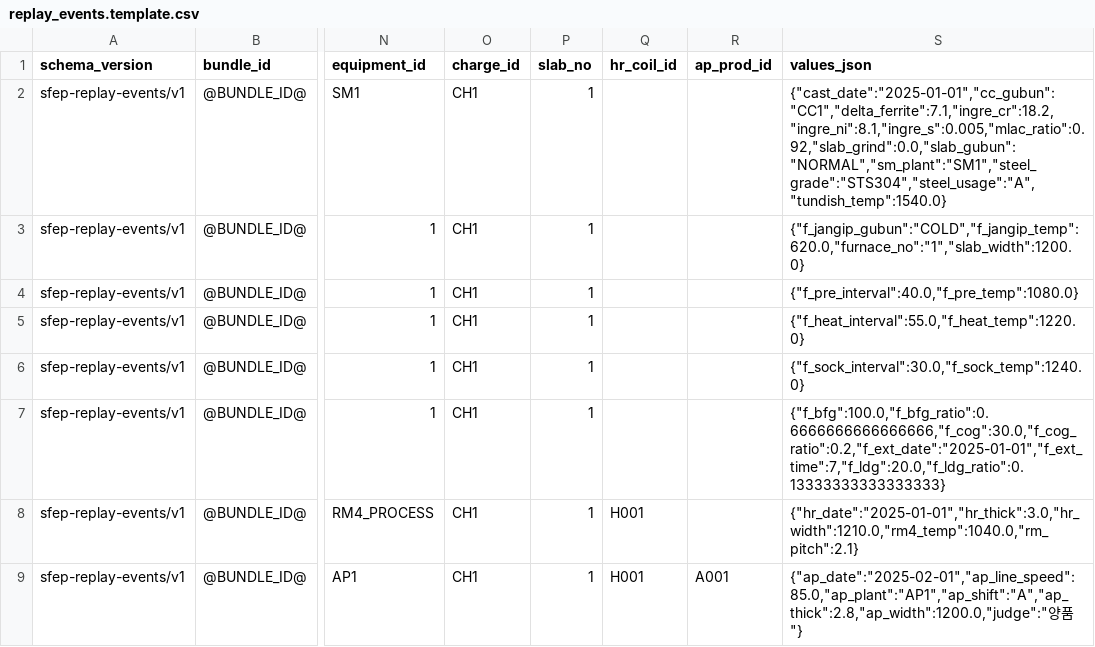
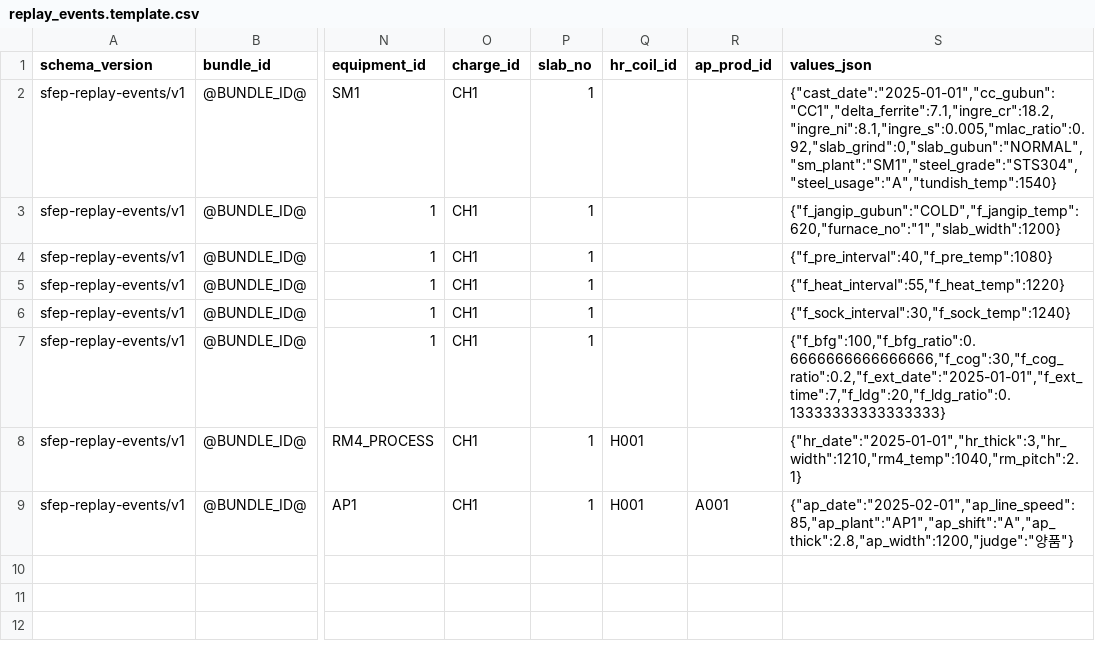
Before and after one commit to chaan32/SFEP, a CSV file: contracts/equipment-monitor/v1/golden-expectation/replay_events.template.csv, drawn as a sheet; only a part is shown, gaps mark what is left out; the diff names each change by its address in the sheet, - before the commit and + after, or states it on an @@ line.

Commit message:
fix: harden equipment monitor contracts

```diff
--- a/contracts/equipment-monitor/v1/golden-expectation/replay_events.template.csv
+++ b/contracts/equipment-monitor/v1/golden-expectation/replay_events.template.csv
-S2 (values_json): {"cast_date":"2025-01-01","cc_gubun":"CC1","delta_ferrite":7.1,"ingre_cr":18.2,"ingre_ni":8.1,"ingre_s":0.005,"mlac_ratio":0.92,"slab_grind":0.0,"slab_gubun":"NORMAL","sm_plant":"SM1","steel_grade":"STS304","steel_usage":"A","tundish_temp":1540.0}
+S2 (values_json): {"cast_date":"2025-01-01","cc_gubun":"CC1","delta_ferrite":7.1,"ingre_cr":18.2,"ingre_ni":8.1,"ingre_s":0.005,"mlac_ratio":0.92,"slab_grind":0,"slab_gubun":"NORMAL","sm_plant":"SM1","steel_grade":"STS304","steel_usage":"A","tundish_temp":1540}
-S3 (values_json): {"f_jangip_gubun":"COLD","f_jangip_temp":620.0,"furnace_no":"1","slab_width":1200.0}
+S3 (values_json): {"f_jangip_gubun":"COLD","f_jangip_temp":620,"furnace_no":"1","slab_width":1200}
-S4 (values_json): {"f_pre_interval":40.0,"f_pre_temp":1080.0}
+S4 (values_json): {"f_pre_interval":40,"f_pre_temp":1080}
-S5 (values_json): {"f_heat_interval":55.0,"f_heat_temp":1220.0}
+S5 (values_json): {"f_heat_interval":55,"f_heat_temp":1220}
-S6 (values_json): {"f_sock_interval":30.0,"f_sock_temp":1240.0}
+S6 (values_json): {"f_sock_interval":30,"f_sock_temp":1240}
-S7 (values_json): {"f_bfg":100.0,"f_bfg_ratio":0.6666666666666666,"f_cog":30.0,"f_cog_ratio":0.2,"f_ext_date":"2025-01-01","f_ext_time":7,"f_ldg":20.0,"f_ldg_ratio":0.13333333333333333}
+S7 (values_json): {"f_bfg":100,"f_bfg_ratio":0.6666666666666666,"f_cog":30,"f_cog_ratio":0.2,"f_ext_date":"2025-01-01","f_ext_time":7,"f_ldg":20,"f_ldg_ratio":0.13333333333333333}
-S8 (values_json): {"hr_date":"2025-01-01","hr_thick":3.0,"hr_width":1210.0,"rm4_temp":1040.0,"rm_pitch":2.1}
+S8 (values_json): {"hr_date":"2025-01-01","hr_thick":3,"hr_width":1210,"rm4_temp":1040,"rm_pitch":2.1}
-S9 (values_json): {"ap_date":"2025-02-01","ap_line_speed":85.0,"ap_plant":"AP1","ap_shift":"A","ap_thick":2.8,"ap_width":1200.0,"judge":"양품…
+S9 (values_json): {"ap_date":"2025-02-01","ap_line_speed":85,"ap_plant":"AP1","ap_shift":"A","ap_thick":2.8,"ap_width":1200,"judge":"양품…
```
Also changed, not shown: 10 other files.
